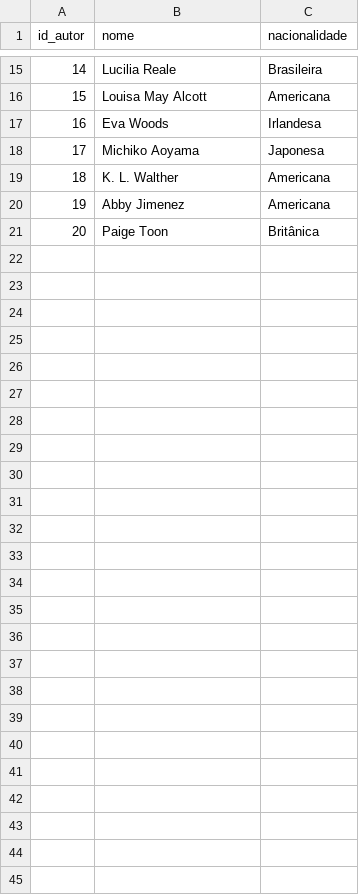
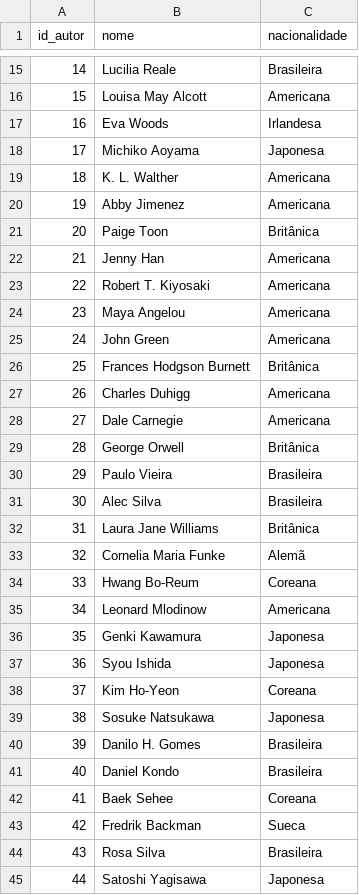
Before and after one commit to YumiiOnoue/kindle-unlimited-analytics, a CSV file: data/tb_autores.csv, drawn as a sheet; only a part is shown, gaps mark what is left out; the diff names each change by its address in the sheet, - before the commit and + after, or states it on an @@ line.

```diff
--- a/data/tb_autores.csv
+++ b/data/tb_autores.csv
+row 22: 21 | Jenny Han | Americana
+row 23: 22 | Robert T. Kiyosaki | Americana
+row 24: 23 | Maya Angelou | Americana
+row 25: 24 | John Green | Americana
+row 26: 25 | Frances Hodgson Burnett | Britânica
+row 27: 26 | Charles Duhigg | Americana
+row 28: 27 | Dale Carnegie | Americana
+row 29: 28 | George Orwell | Britânica
+row 30: 29 | Paulo Vieira | Brasileira
+row 31: 30 | Alec Silva | Brasileira
+row 32: 31 | Laura Jane Williams | Britânica
+row 33: 32 | Cornelia Maria Funke | Alemã
+row 34: 33 | Hwang Bo-Reum | Coreana
+row 35: 34 | Leonard Mlodinow | Americana
+row 36: 35 | Genki Kawamura | Japonesa
+row 37: 36 | Syou Ishida | Japonesa
+row 38: 37 | Kim Ho-Yeon | Coreana
+row 39: 38 | Sosuke Natsukawa | Japonesa
+row 40: 39 | Danilo H. Gomes | Brasileira
+row 41: 40 | Daniel Kondo | Brasileira
+row 42: 41 | Baek Sehee | Coreana
+row 43: 42 | Fredrik Backman | Sueca
+row 44: 43 | Rosa Silva | Brasileira
+row 45: 44 | Satoshi Yagisawa | Japonesa
```
Also changed, not shown: data/analise_leitura_pbi.csv, data/tb_avaliacoes.csv, 5 other files.
